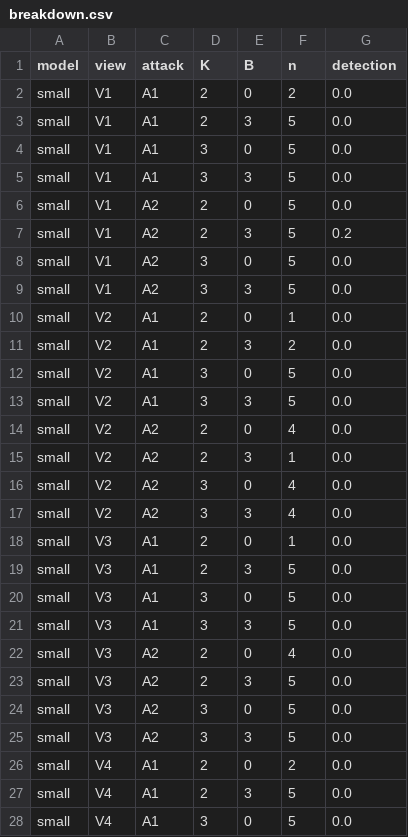
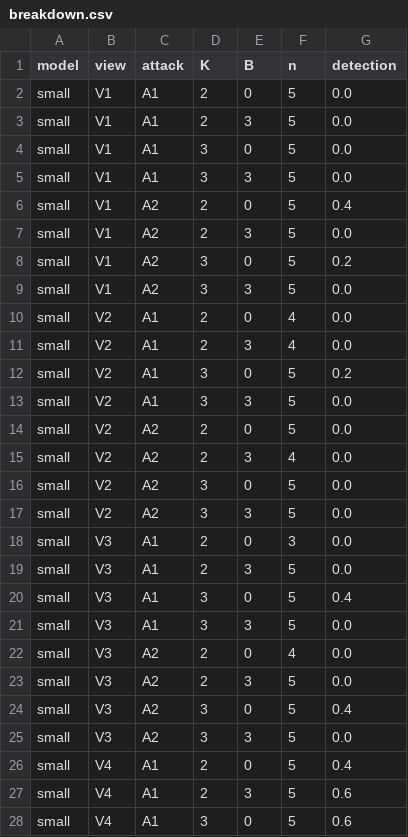
Before and after one commit to abeenoch/aguard, a CSV file: experiments/results/breakdown.csv, drawn as a sheet; only a part is shown; the diff covers the shown part only.

```diff
--- a/experiments/results/breakdown.csv
+++ b/experiments/results/breakdown.csv
@@ -1,3 +1,3 @@
 model,view,attack,K,B,n,detection
-small,V1,A1,2,0,2,0.0
+small,V1,A1,2,0,5,0.0
 small,V1,A1,2,3,5,0.0
@@ -5,17 +5,17 @@ small,V1,A1,3,0,5,0.0
 small,V1,A1,3,3,5,0.0
-small,V1,A2,2,0,5,0.0
-small,V1,A2,2,3,5,0.2
-small,V1,A2,3,0,5,0.0
+small,V1,A2,2,0,5,0.4
+small,V1,A2,2,3,5,0.0
+small,V1,A2,3,0,5,0.2
 small,V1,A2,3,3,5,0.0
-small,V2,A1,2,0,1,0.0
-small,V2,A1,2,3,2,0.0
-small,V2,A1,3,0,5,0.0
+small,V2,A1,2,0,4,0.0
+small,V2,A1,2,3,4,0.0
+small,V2,A1,3,0,5,0.2
 small,V2,A1,3,3,5,0.0
-small,V2,A2,2,0,4,0.0
-small,V2,A2,2,3,1,0.0
-small,V2,A2,3,0,4,0.0
-small,V2,A2,3,3,4,0.0
-small,V3,A1,2,0,1,0.0
+small,V2,A2,2,0,5,0.0
+small,V2,A2,2,3,4,0.0
+small,V2,A2,3,0,5,0.0
+small,V2,A2,3,3,5,0.0
+small,V3,A1,2,0,3,0.0
 small,V3,A1,2,3,5,0.0
-small,V3,A1,3,0,5,0.0
+small,V3,A1,3,0,5,0.4
 small,V3,A1,3,3,5,0.0
@@ -23,6 +23,6 @@ small,V3,A2,2,0,4,0.0
 small,V3,A2,2,3,5,0.0
-small,V3,A2,3,0,5,0.0
+small,V3,A2,3,0,5,0.4
 small,V3,A2,3,3,5,0.0
-small,V4,A1,2,0,2,0.0
-small,V4,A1,2,3,5,0.0
-small,V4,A1,3,0,5,0.0
+small,V4,A1,2,0,5,0.4
+small,V4,A1,2,3,5,0.6
+small,V4,A1,3,0,5,0.6
```
Also changed, not shown: 15 edited cells elsewhere in this file, experiments/results/baseline.csv, experiments/results/detection.csv, 7 other files.
